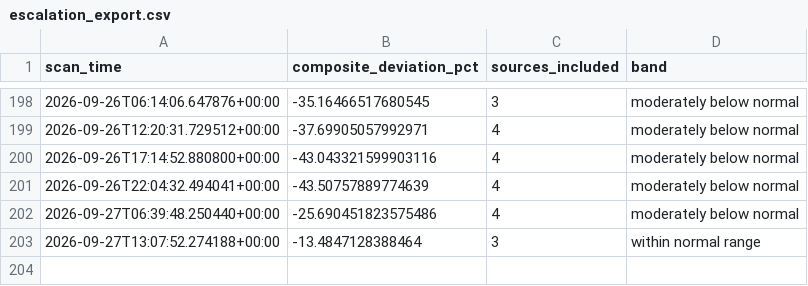
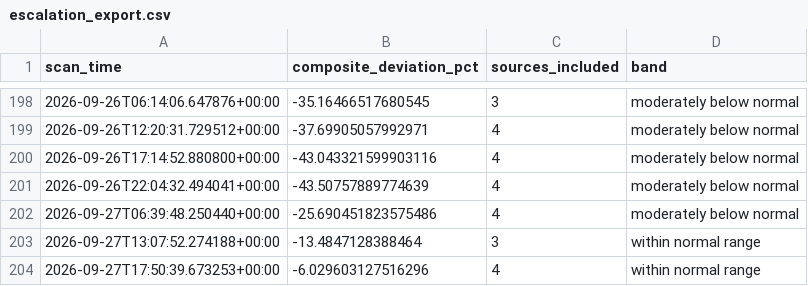
Before and after one commit to andrejsvorobjovs/baltic-monitor-site, a CSV file: escalation_export.csv, drawn as a sheet; only a part is shown, gaps mark what is left out; the diff names each change by its address in the sheet, - before the commit and + after, or states it on an @@ line.

```diff
--- a/escalation_export.csv
+++ b/escalation_export.csv
+row 204: 2026-09-27T17:50:39.673253+00:00 | -6.029603127516296 | 4 | within normal range
```
Also changed, not shown: history_export.csv, 4 other files.
